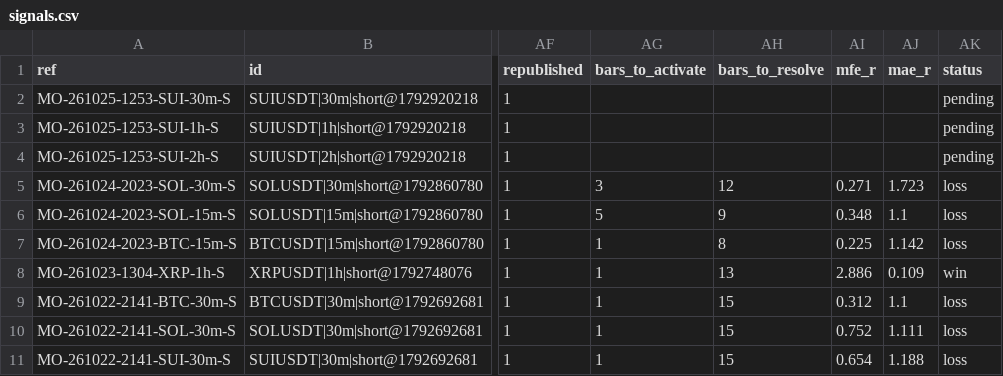
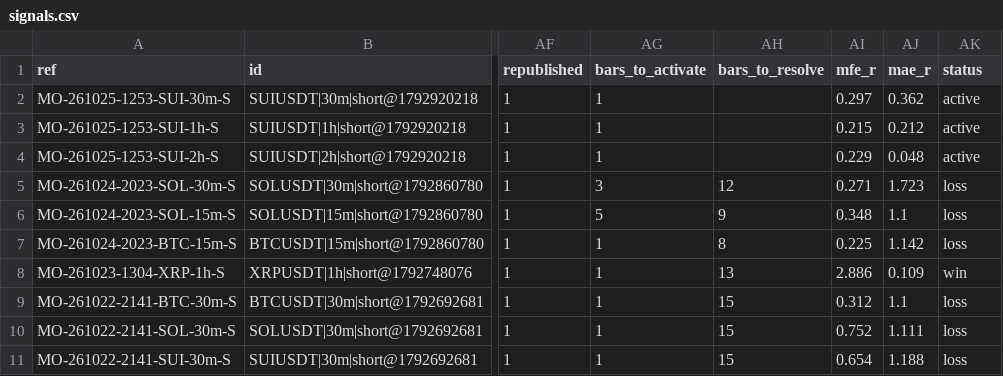
Before and after one commit to msmadanni88/market-observatory, a CSV file: brief/signals.csv, drawn as a sheet; only a part is shown, gaps mark what is left out; the diff names each change by its address in the sheet, - before the commit and + after, or states it on an @@ line.

```diff
--- a/brief/signals.csv
+++ b/brief/signals.csv
-AG2:AG4 (bars_to_activate): (empty)
+AG2:AG4 (bars_to_activate): 1
-AI2 (mfe_r): (empty)
+AI2 (mfe_r): 0.297
-AJ2 (mae_r): (empty)
+AJ2 (mae_r): 0.362
-AK2:AK4 (status): pending
+AK2:AK4 (status): active
-AI3 (mfe_r): (empty)
+AI3 (mfe_r): 0.215
-AJ3 (mae_r): (empty)
+AJ3 (mae_r): 0.212
-AI4 (mfe_r): (empty)
+AI4 (mfe_r): 0.229
-AJ4 (mae_r): (empty)
+AJ4 (mae_r): 0.048
```
Also changed, not shown: 1 other file.
